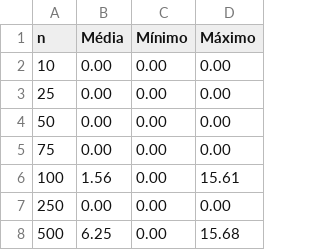
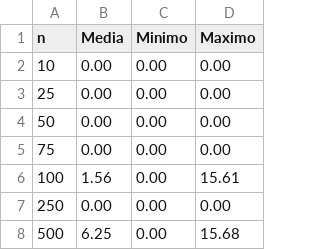
Before and after one commit to joelwb/trab-2-TPA, a CSV file: csv_graphics_media/heap_sort.csv, drawn as a sheet; only a part is shown; the diff names each change by its address in the sheet, - before the commit and + after, or states it on an @@ line.

```diff
--- a/csv_graphics_media/heap_sort.csv
+++ b/csv_graphics_media/heap_sort.csv
-B1: Média
+B1: Media
-C1: Mínimo
+C1: Minimo
-D1: Máximo
+D1: Maximo
```
Also changed, not shown: csv_graphics_media/insertion_sort.csv, csv_graphics_media/intro_sort.csv, 3 other files.
